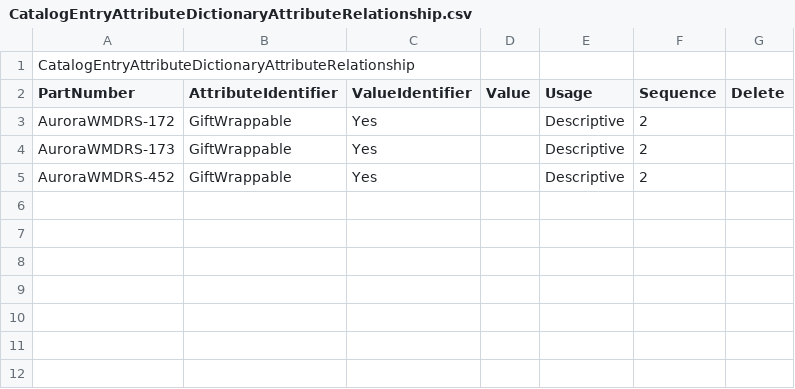
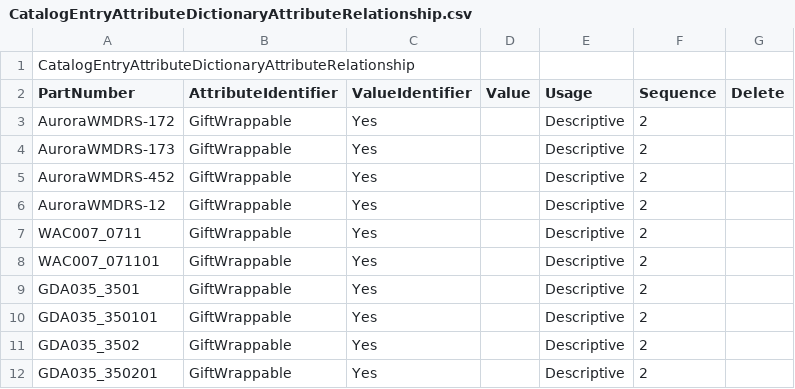
Before and after one commit to CarlFranc/Collabera-HCL, a CSV file: Capstone/Step3Attributes/CatalogEntryAttributeDictionaryAttributeRelationship.csv, drawn as a sheet.

```diff
--- a/Capstone/Step3Attributes/CatalogEntryAttributeDictionaryAttributeRelationship.csv
+++ b/Capstone/Step3Attributes/CatalogEntryAttributeDictionaryAttributeRelationship.csv
@@ -5 +5,8 @@ AuroraWMDRS-173,GiftWrappable,Yes,,Descriptive,2,
 AuroraWMDRS-452,GiftWrappable,Yes,,Descriptive,2,
+AuroraWMDRS-12,GiftWrappable,Yes,,Descriptive,2
+WAC007_0711,GiftWrappable,Yes,,Descriptive,2,
+WAC007_071101,GiftWrappable,Yes,,Descriptive,2,
+GDA035_3501,GiftWrappable,Yes,,Descriptive,2,
+GDA035_350101,GiftWrappable,Yes,,Descriptive,2,
+GDA035_3502,GiftWrappable,Yes,,Descriptive,2,
+GDA035_350201,GiftWrappable,Yes,,Descriptive,2,
```
Also changed, not shown: 2 other files.
